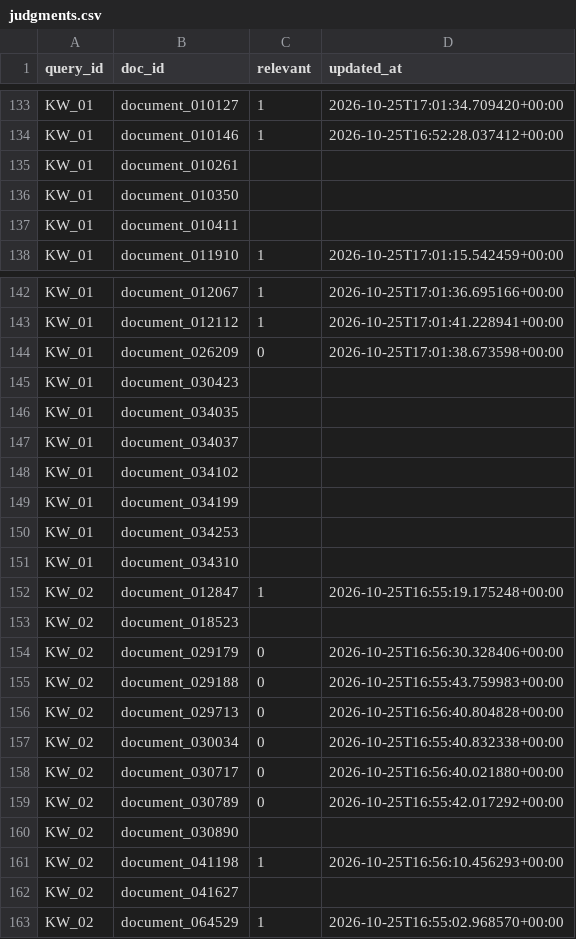
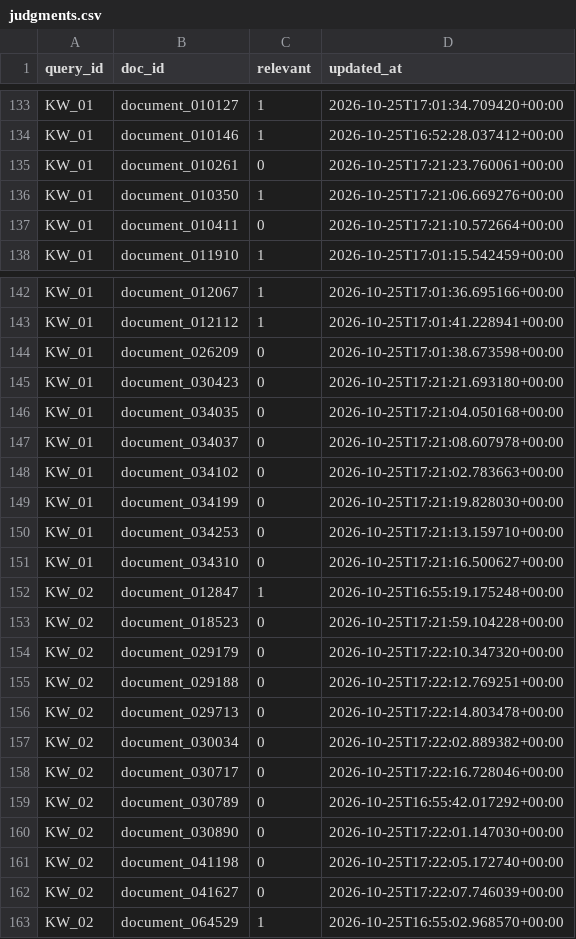
Before and after one commit to vishrutbhushan/ir-benchmark, a CSV file: data/judgments.csv, drawn as a sheet; only a part is shown, gaps mark what is left out; the diff covers the shown part only.

```diff
--- a/data/judgments.csv
+++ b/data/judgments.csv
@@ -134,5 +134,5 @@ KW_01,document_010127,1,2026-10-25T17:01:34.709420+00:00
 KW_01,document_010146,1,2026-10-25T16:52:28.037412+00:00
-KW_01,document_010261,,
-KW_01,document_010350,,
-KW_01,document_010411,,
+KW_01,document_010261,0,2026-10-25T17:21:23.760061+00:00
+KW_01,document_010350,1,2026-10-25T17:21:06.669276+00:00
+KW_01,document_010411,0,2026-10-25T17:21:10.572664+00:00
 KW_01,document_011910,1,2026-10-25T17:01:15.542459+00:00
@@ -144,20 +144,20 @@ KW_01,document_012112,1,2026-10-25T17:01:41.228941+00:00
 KW_01,document_026209,0,2026-10-25T17:01:38.673598+00:00
-KW_01,document_030423,,
-KW_01,document_034035,,
-KW_01,document_034037,,
-KW_01,document_034102,,
-KW_01,document_034199,,
-KW_01,document_034253,,
-KW_01,document_034310,,
+KW_01,document_030423,0,2026-10-25T17:21:21.693180+00:00
+KW_01,document_034035,0,2026-10-25T17:21:04.050168+00:00
+KW_01,document_034037,0,2026-10-25T17:21:08.607978+00:00
+KW_01,document_034102,0,2026-10-25T17:21:02.783663+00:00
+KW_01,document_034199,0,2026-10-25T17:21:19.828030+00:00
+KW_01,document_034253,0,2026-10-25T17:21:13.159710+00:00
+KW_01,document_034310,0,2026-10-25T17:21:16.500627+00:00
 KW_02,document_012847,1,2026-10-25T16:55:19.175248+00:00
-KW_02,document_018523,,
-KW_02,document_029179,0,2026-10-25T16:56:30.328406+00:00
-KW_02,document_029188,0,2026-10-25T16:55:43.759983+00:00
-KW_02,document_029713,0,2026-10-25T16:56:40.804828+00:00
-KW_02,document_030034,0,2026-10-25T16:55:40.832338+00:00
-KW_02,document_030717,0,2026-10-25T16:56:40.021880+00:00
+KW_02,document_018523,0,2026-10-25T17:21:59.104228+00:00
+KW_02,document_029179,0,2026-10-25T17:22:10.347320+00:00
+KW_02,document_029188,0,2026-10-25T17:22:12.769251+00:00
+KW_02,document_029713,0,2026-10-25T17:22:14.803478+00:00
+KW_02,document_030034,0,2026-10-25T17:22:02.889382+00:00
+KW_02,document_030717,0,2026-10-25T17:22:16.728046+00:00
 KW_02,document_030789,0,2026-10-25T16:55:42.017292+00:00
-KW_02,document_030890,,
-KW_02,document_041198,1,2026-10-25T16:56:10.456293+00:00
-KW_02,document_041627,,
+KW_02,document_030890,0,2026-10-25T17:22:01.147030+00:00
+KW_02,document_041198,0,2026-10-25T17:22:05.172740+00:00
+KW_02,document_041627,0,2026-10-25T17:22:07.746039+00:00
 KW_02,document_064529,1,2026-10-25T16:55:02.968570+00:00
```
Also changed, not shown: 52 edited cells elsewhere in this file, 1 other file.
